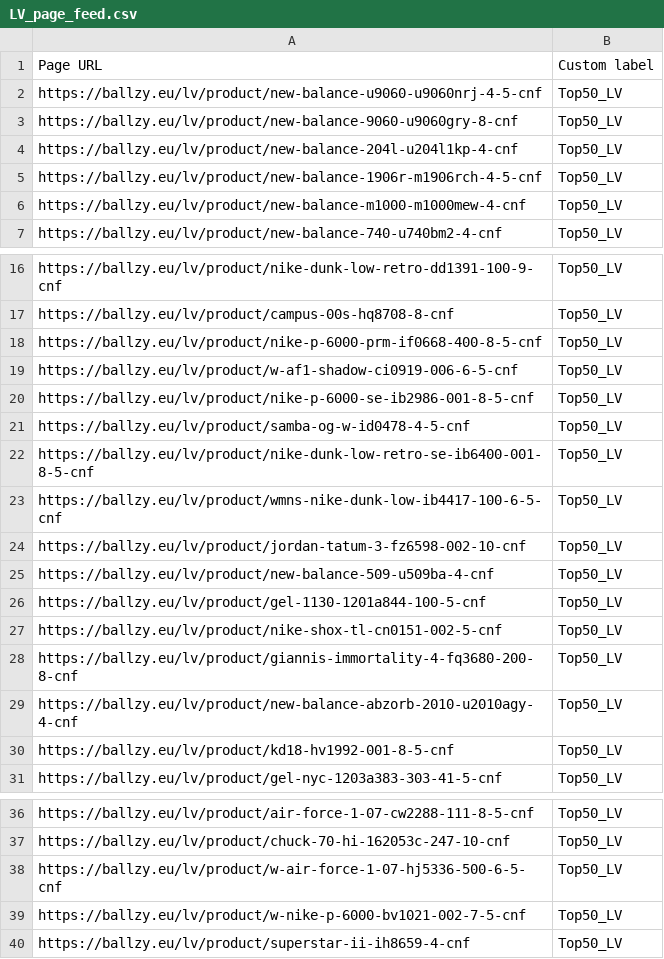
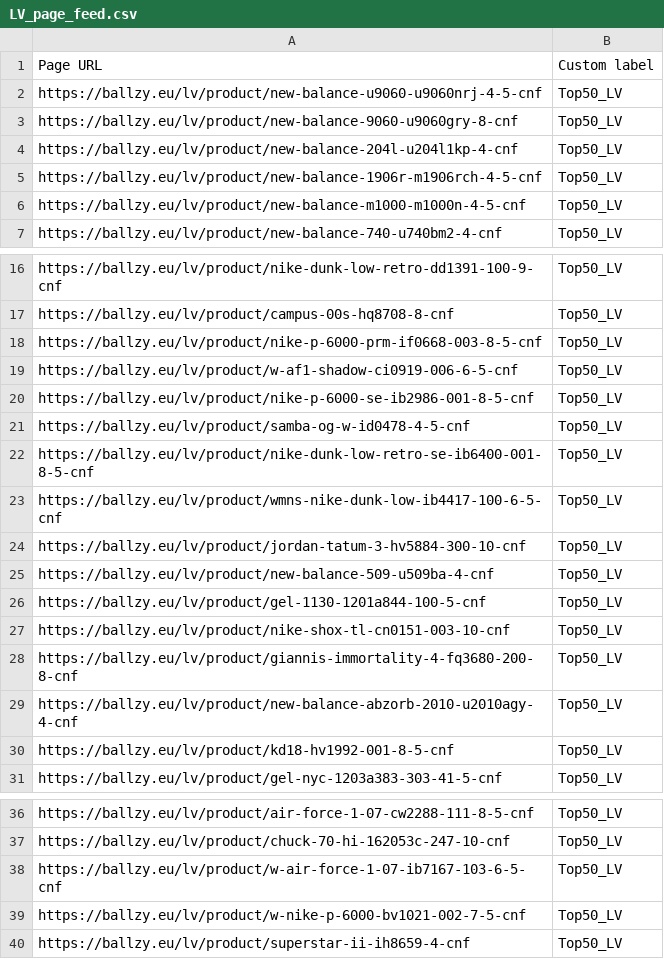
Before and after one commit to tanelneemoja/cropink_to_google, a CSV file: LV_page_feed.csv, drawn as a sheet; only a part is shown, gaps mark what is left out.

```diff
--- a/LV_page_feed.csv
+++ b/LV_page_feed.csv
@@ -5,3 +5,3 @@ https://ballzy.eu/lv/product/new-balance-204l-u204l1kp-4-cnf,Top50_LV
 https://ballzy.eu/lv/product/new-balance-1906r-m1906rch-4-5-cnf,Top50_LV
-https://ballzy.eu/lv/product/new-balance-m1000-m1000mew-4-cnf,Top50_LV
+https://ballzy.eu/lv/product/new-balance-m1000-m1000n-4-5-cnf,Top50_LV
 https://ballzy.eu/lv/product/new-balance-740-u740bm2-4-cnf,Top50_LV
@@ -17,3 +17,3 @@ https://ballzy.eu/lv/product/nike-dunk-low-retro-dd1391-100-9-cnf,Top50_LV
 https://ballzy.eu/lv/product/campus-00s-hq8708-8-cnf,Top50_LV
-https://ballzy.eu/lv/product/nike-p-6000-prm-if0668-400-8-5-cnf,Top50_LV
+https://ballzy.eu/lv/product/nike-p-6000-prm-if0668-003-8-5-cnf,Top50_LV
 https://ballzy.eu/lv/product/w-af1-shadow-ci0919-006-6-5-cnf,Top50_LV
@@ -23,6 +23,6 @@ https://ballzy.eu/lv/product/nike-dunk-low-retro-se-ib6400-001-8-5-cnf,Top50_LV
 https://ballzy.eu/lv/product/wmns-nike-dunk-low-ib4417-100-6-5-cnf,Top50_LV
-https://ballzy.eu/lv/product/jordan-tatum-3-fz6598-002-10-cnf,Top50_LV
+https://ballzy.eu/lv/product/jordan-tatum-3-hv5884-300-10-cnf,Top50_LV
 https://ballzy.eu/lv/product/new-balance-509-u509ba-4-cnf,Top50_LV
 https://ballzy.eu/lv/product/gel-1130-1201a844-100-5-cnf,Top50_LV
-https://ballzy.eu/lv/product/nike-shox-tl-cn0151-002-5-cnf,Top50_LV
+https://ballzy.eu/lv/product/nike-shox-tl-cn0151-003-10-cnf,Top50_LV
 https://ballzy.eu/lv/product/giannis-immortality-4-fq3680-200-8-cnf,Top50_LV
@@ -37,3 +37,3 @@ https://ballzy.eu/lv/product/air-force-1-07-cw2288-111-8-5-cnf,Top50_LV
 https://ballzy.eu/lv/product/chuck-70-hi-162053c-247-10-cnf,Top50_LV
-https://ballzy.eu/lv/product/w-air-force-1-07-hj5336-500-6-5-cnf,Top50_LV
+https://ballzy.eu/lv/product/w-air-force-1-07-ib7167-103-6-5-cnf,Top50_LV
 https://ballzy.eu/lv/product/w-nike-p-6000-bv1021-002-7-5-cnf,Top50_LV
```
Also changed, not shown: EE_page_feed.csv, FI_page_feed.csv, 4 other files.
